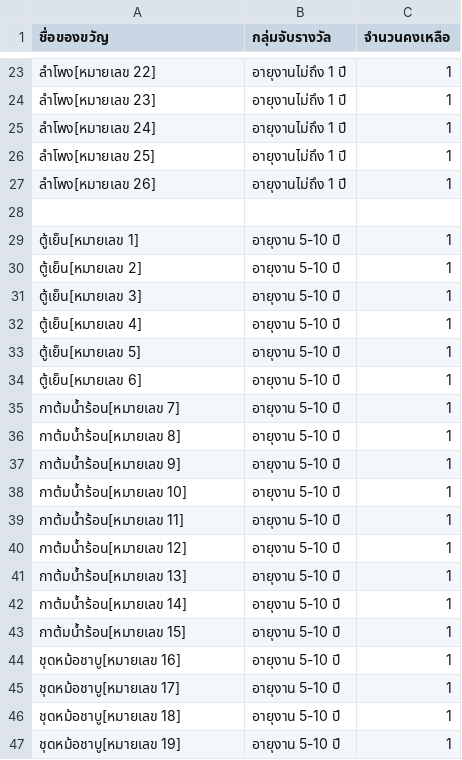
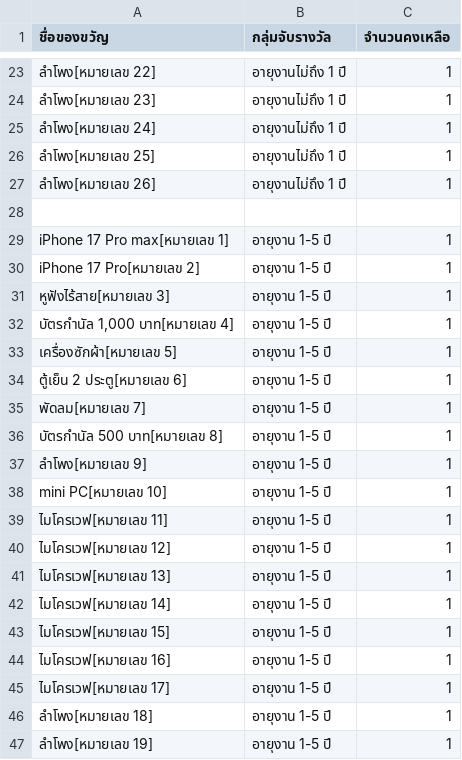
Before and after one commit to akhunin7085-source/raffle-draw-APP, a CSV file: prizes.csv, drawn as a sheet; only a part is shown, gaps mark what is left out; the shorter side is filled out with more unchanged rows; the diff covers the shown part only; the diff names each change by its address in the sheet, - before the commit and + after, or states it on an @@ line.

Commit message:
Add files via upload

```diff
--- a/prizes.csv
+++ b/prizes.csv
+row 29: iPhone 17 Pro max[หมายเลข 1] | อายุงาน 1-5 ปี | 1
+row 30: iPhone 17 Pro[หมายเลข 2] | อายุงาน 1-5 ปี | 1
+row 31: หูฟังไร้สาย[หมายเลข 3] | อายุงาน 1-5 ปี | 1
+row 32: บัตรกำนัล 1,000 บาท[หมายเลข 4] | อายุงาน 1-5 ปี | 1
+row 33: เครื่องซักผ้า[หมายเลข 5] | อายุงาน 1-5 ปี | 1
+row 34: ตู้เย็น 2 ประตู[หมายเลข 6] | อายุงาน 1-5 ปี | 1
+row 35: พัดลม[หมายเลข 7] | อายุงาน 1-5 ปี | 1
+row 36: บัตรกำนัล 500 บาท[หมายเลข 8] | อายุงาน 1-5 ปี | 1
+row 37: ลำโพง[หมายเลข 9] | อายุงาน 1-5 ปี | 1
+row 38: mini PC[หมายเลข 10] | อายุงาน 1-5 ปี | 1
+row 39: ไมโครเวฟ[หมายเลข 11] | อายุงาน 1-5 ปี | 1
+row 40: ไมโครเวฟ[หมายเลข 12] | อายุงาน 1-5 ปี | 1
+row 41: ไมโครเวฟ[หมายเลข 13] | อายุงาน 1-5 ปี | 1
+row 42: ไมโครเวฟ[หมายเลข 14] | อายุงาน 1-5 ปี | 1
+row 43: ไมโครเวฟ[หมายเลข 15] | อายุงาน 1-5 ปี | 1
+row 44: ไมโครเวฟ[หมายเลข 16] | อายุงาน 1-5 ปี | 1
+row 45: ไมโครเวฟ[หมายเลข 17] | อายุงาน 1-5 ปี | 1
+row 46: ลำโพง[หมายเลข 18] | อายุงาน 1-5 ปี | 1
+row 47: ลำโพง[หมายเลข 19] | อายุงาน 1-5 ปี | 1
```
Also changed, not shown: 35 added rows elsewhere in this file.
